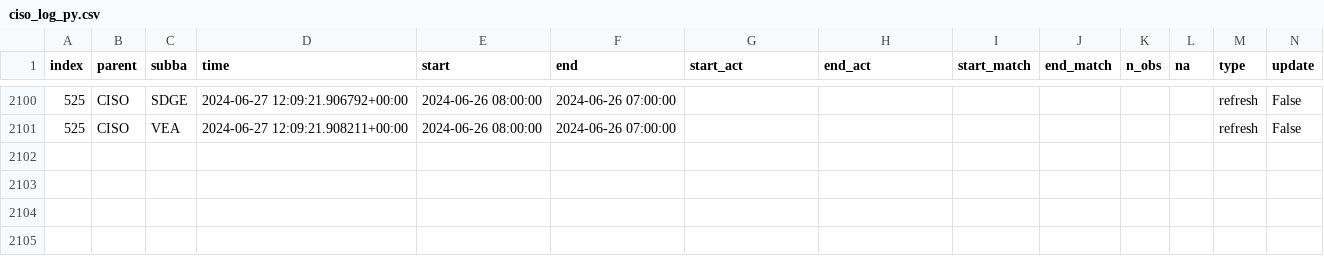
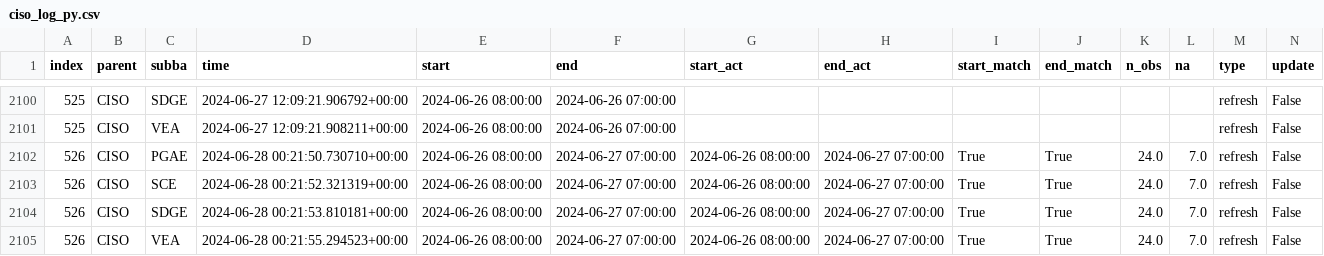
Before and after one commit to LinkedInLearning/data-pipeline-automation-with-github-actions-4503382, a CSV file: metadata/ciso_log_py.csv, drawn as a sheet; only a part is shown, gaps mark what is left out; rows hold the shown columns only; the diff names each change by its address in the sheet, - before the commit and + after, or states it on an @@ line.

Commit message:
Auto update of the data

```diff
--- a/metadata/ciso_log_py.csv
+++ b/metadata/ciso_log_py.csv
+row 2102: 526 | CISO | PGAE | 2024-06-28 00:21:50.730710+00:00 | 2024-06-26 08:00:00 | 2024-06-27 07:00:00 | 2024-06-26 08:00:00 | 2024-06-27 07:00:00 | True | True | 24.0 | 7.0 | refresh | False
+row 2103: 526 | CISO | SCE | 2024-06-28 00:21:52.321319+00:00 | 2024-06-26 08:00:00 | 2024-06-27 07:00:00 | 2024-06-26 08:00:00 | 2024-06-27 07:00:00 | True | True | 24.0 | 7.0 | refresh | False
+row 2104: 526 | CISO | SDGE | 2024-06-28 00:21:53.810181+00:00 | 2024-06-26 08:00:00 | 2024-06-27 07:00:00 | 2024-06-26 08:00:00 | 2024-06-27 07:00:00 | True | True | 24.0 | 7.0 | refresh | False
+row 2105: 526 | CISO | VEA | 2024-06-28 00:21:55.294523+00:00 | 2024-06-26 08:00:00 | 2024-06-27 07:00:00 | 2024-06-26 08:00:00 | 2024-06-27 07:00:00 | True | True | 24.0 | 7.0 | refresh | False
```
Also changed, not shown: 2 other files.
